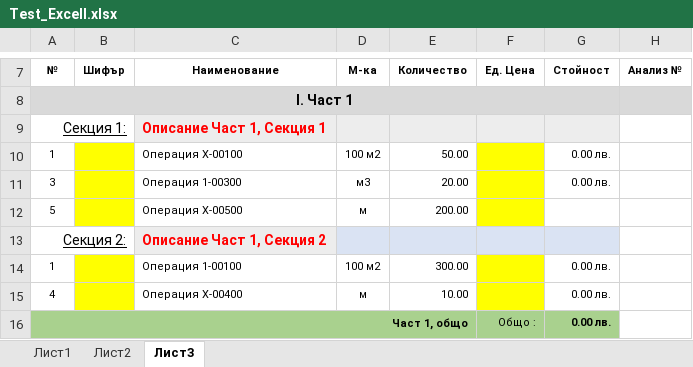
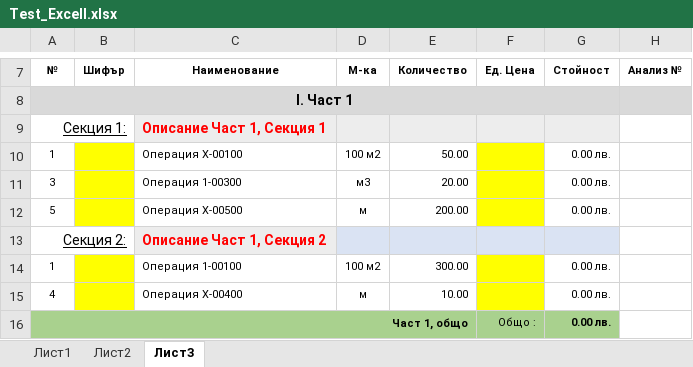
Before and after one commit to nedsana/rexcell, an Excel workbook: Ref_Files/Test_Excell.xlsx, sheet Лист3, drawn as a sheet; only a part is shown, gaps mark what is left out; values as stored, in another font and other column widths than the file's, no borders; the diff names each change by its address in the sheet, - before the commit and + after, or states it on an @@ line.

```diff
--- a/Ref_Files/Test_Excell.xlsx (sheet Лист3)
+++ b/Ref_Files/Test_Excell.xlsx (sheet Лист3)
-G12 (Стойност): (empty)
+G12 (Стойност): 0.00 лв.
```
Also changed, not shown: sheet Лист2, sheet Лист1.
